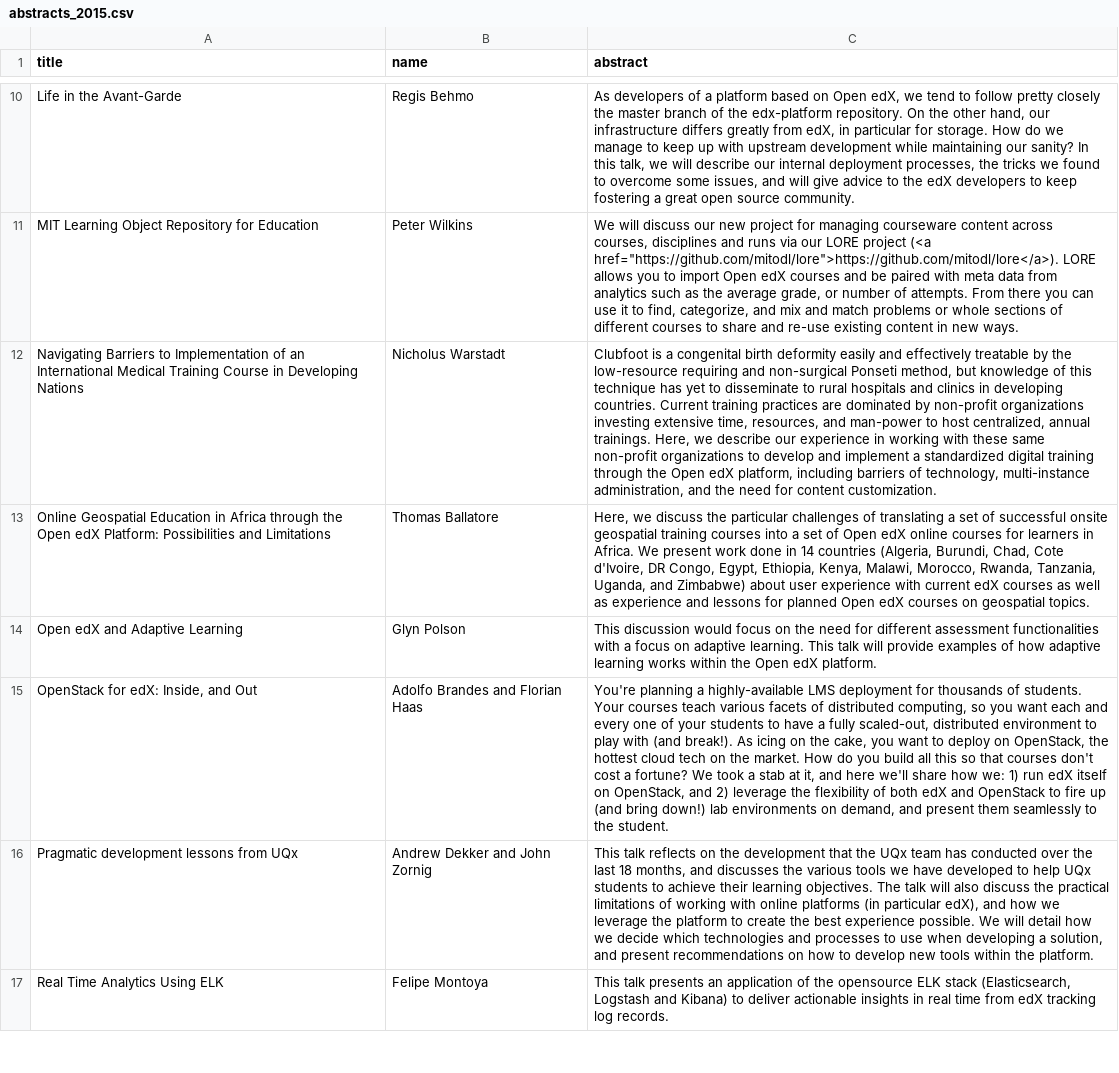
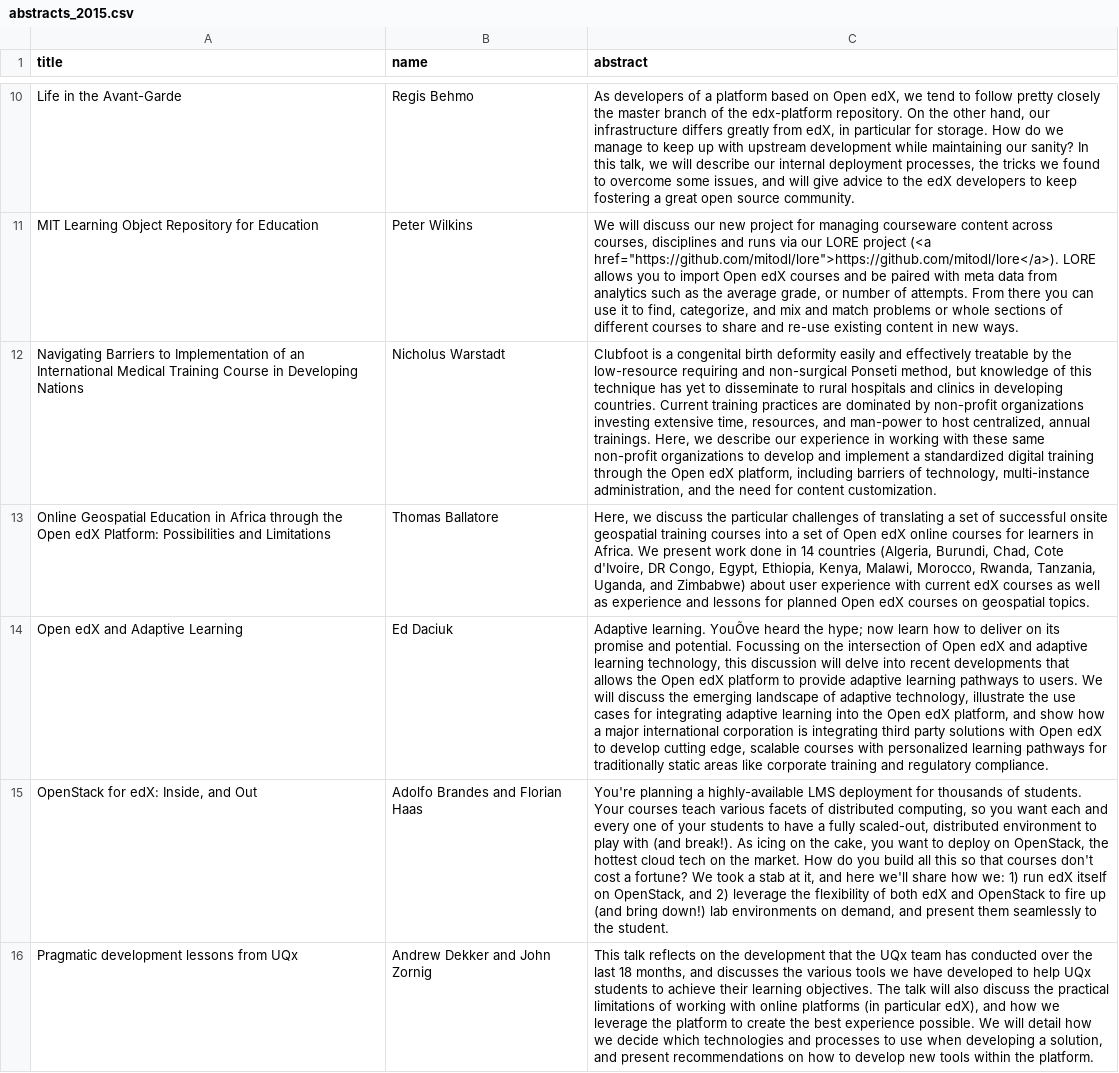
Before and after one commit to openedx-unsupported/openedx-conference-pages, a CSV file: _data/abstracts_2015.csv, drawn as a sheet; only a part is shown, gaps mark what is left out; the shorter side is filled out with more unchanged rows; the diff names each change by its address in the sheet, - before the commit and + after, or states it on an @@ line.

Commit message:
Update EE abstract

```diff
--- a/_data/abstracts_2015.csv
+++ b/_data/abstracts_2015.csv
-B14 (name): Glyn Polson
+B14 (name): Ed Daciuk
-C14 (abstract): This discussion would focus on the need for different assessment functionalities with a focus on adaptive learning. This talk will provide examples of how adaptive learning works within the Open edX platform.
+C14 (abstract): Adaptive learning. YouÕve heard the hype; now learn how to deliver on its promise and potential. Focussing on the intersection of Open edX and adaptive learning technology, this discussion will delve into recent developments that allows the Open edX platform to provide adaptive learning pathways to users. We will discuss the emerging landscape of adaptive technology, illustrate the use cases for integrating adaptive learning into the Open edX platform, and show how a major international corporation is integrating third party solutions with Open edX to develop cutting edge, scalable courses with personalized learning pathways for traditionally static areas like corporate training and regulatory compliance.
```
